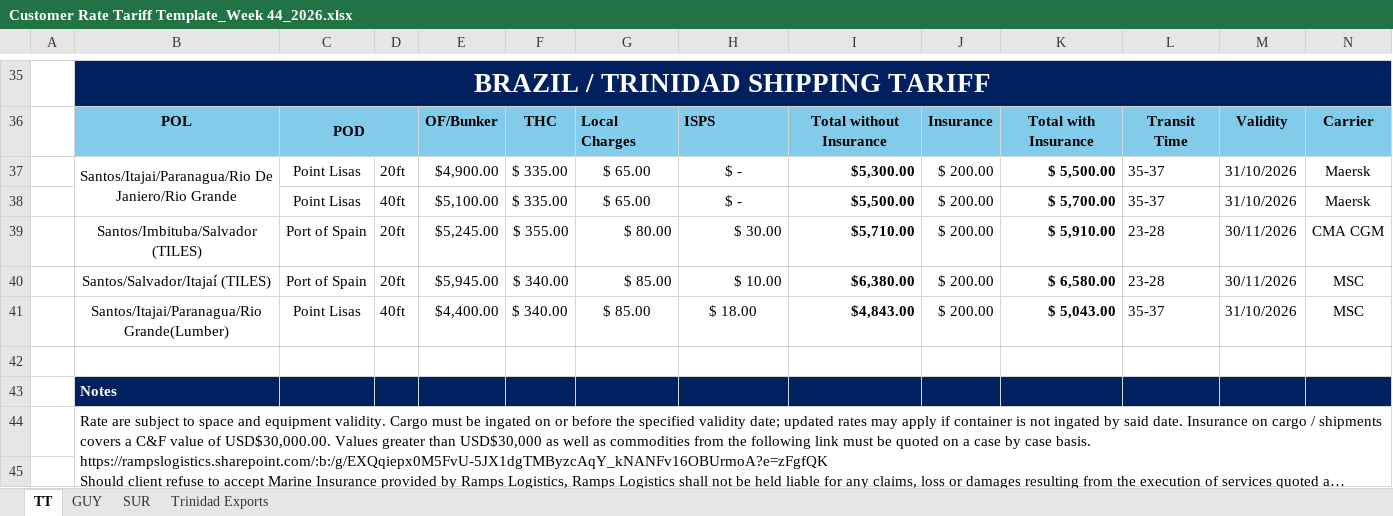
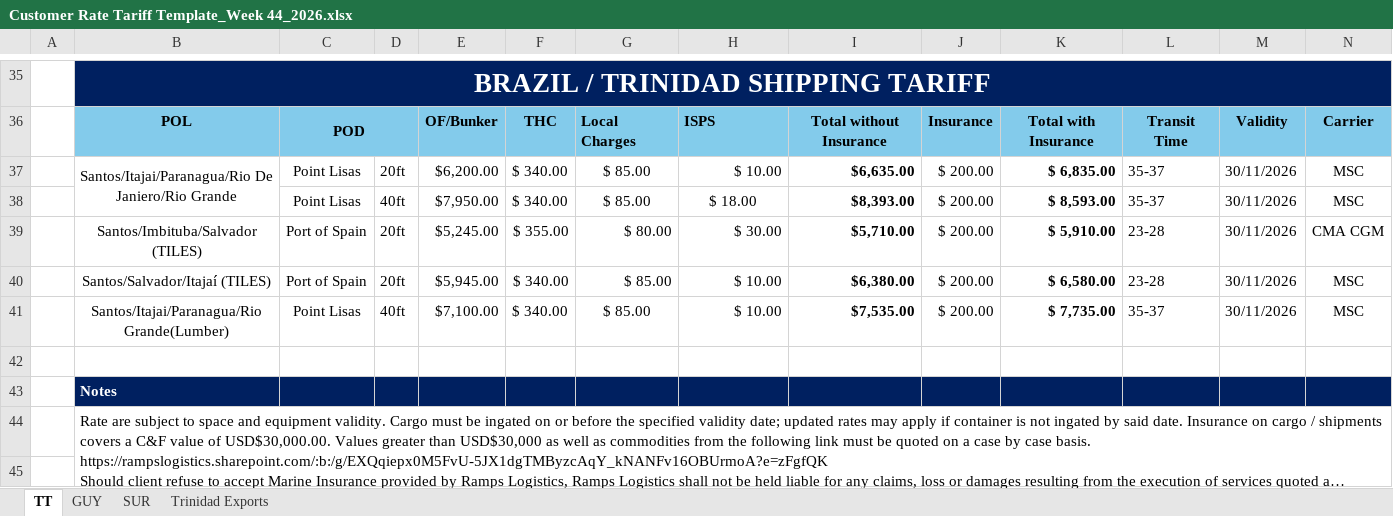
Before and after one commit to CubbyCargo/FCl-rates, an Excel workbook: Customer Rate Tariff Template_Week 44_2026.xlsx, sheet TT, drawn as a sheet; only a part is shown, gaps mark what is left out; long unchanged cells end in …; values as stored, in another font and other column widths than the file's, no borders; charts and pictures not drawn; 1 other sheet too large or unreadable and not compared; removed rows and columns are numbered as before the commit, all else as after; rows hold the shown columns only; the diff names each change by its address in the sheet, - before the commit and + after, or states it on an @@ line.

Commit message:
Add files via upload

```diff
--- a/Customer Rate Tariff Template_Week 44_2026.xlsx (sheet TT)
+++ b/Customer Rate Tariff Template_Week 44_2026.xlsx (sheet TT)
-row 37:  | Santos/Itajai/Paranagua/Rio De Janiero/Rio Grande | Point Lisas | 20ft | $4,900.00 | $ 335.00 | $ 65.00 | $ - | $5,300.00 | $ 200.00 | $ 5,500.00 | 35-37 | 31/10/2026 | Maersk
-row 38:  |  | Point Lisas | 40ft | $5,100.00 | $ 335.00 | $ 65.00 | $ - | $5,500.00 | $ 200.00 | $ 5,700.00 | 35-37 | 31/10/2026 | Maersk
+row 37:  | Santos/Itajai/Paranagua/Rio De Janiero/Rio Grande | Point Lisas | 20ft | $6,200.00 | $ 340.00 | $ 85.00 | $ 10.00 | $6,635.00 | $ 200.00 | $ 6,835.00 | 35-37 | 30/11/2026 | MSC
+row 38:  |  | Point Lisas | 40ft | $7,950.00 | $ 340.00 | $ 85.00 | $ 18.00 | $8,393.00 | $ 200.00 | $ 8,593.00 | 35-37 | 30/11/2026 | MSC
-E41: $4,400.00
+E41: $7,100.00
-H41: $ 18.00
+H41: $ 10.00
-H41 alignment: center
+H41 alignment: right
-I41: $4,843.00
+I41: $7,535.00
-K41: $ 5,043.00
+K41: $ 7,735.00
-M41: 31/10/2026
+M41: 30/11/2026
```
Also changed, not shown: sheet SUR.
